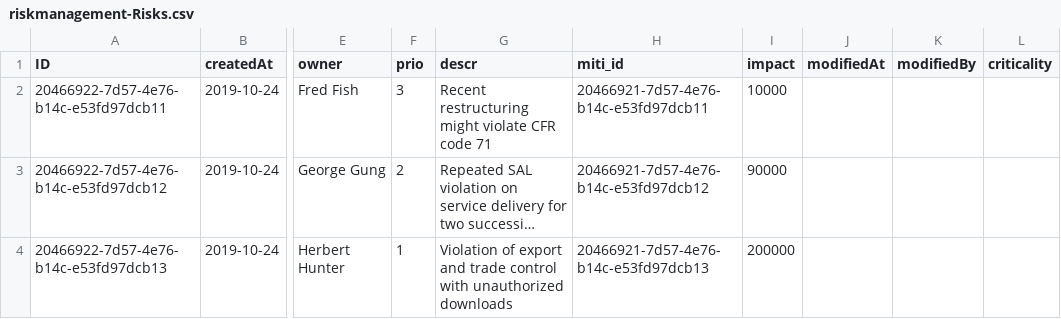
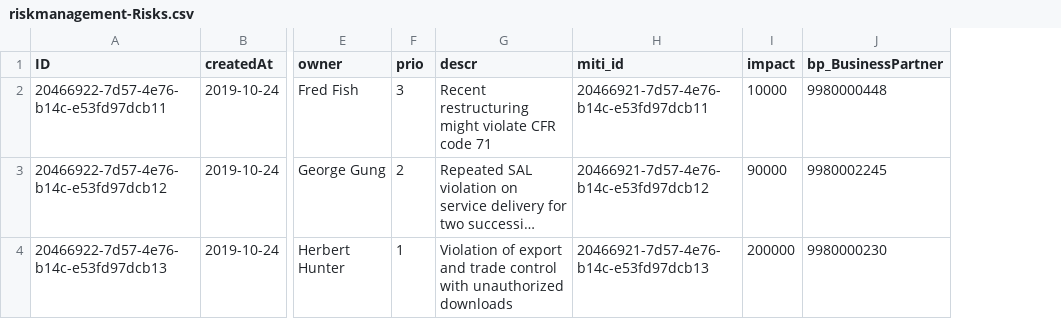
Before and after one commit to Nintwarr/RiskManagement, a CSV file: db/data/riskmanagement-Risks.csv, drawn as a sheet; only a part is shown, gaps mark what is left out; long unchanged cells end in …; removed rows and columns are numbered as before the commit, all else as after; the diff names each change by its address in the sheet, - before the commit and + after, or states it on an @@ line.

```diff
--- a/db/data/riskmanagement-Risks.csv
+++ b/db/data/riskmanagement-Risks.csv
-column J (modifiedAt), empty
-column K (modifiedBy), empty
-column L (criticality), empty
+column J (bp_BusinessPartner), rows 2-4: 9980000448 | 9980002245 | 9980000230
```
Also changed, not shown: 16 other files.
